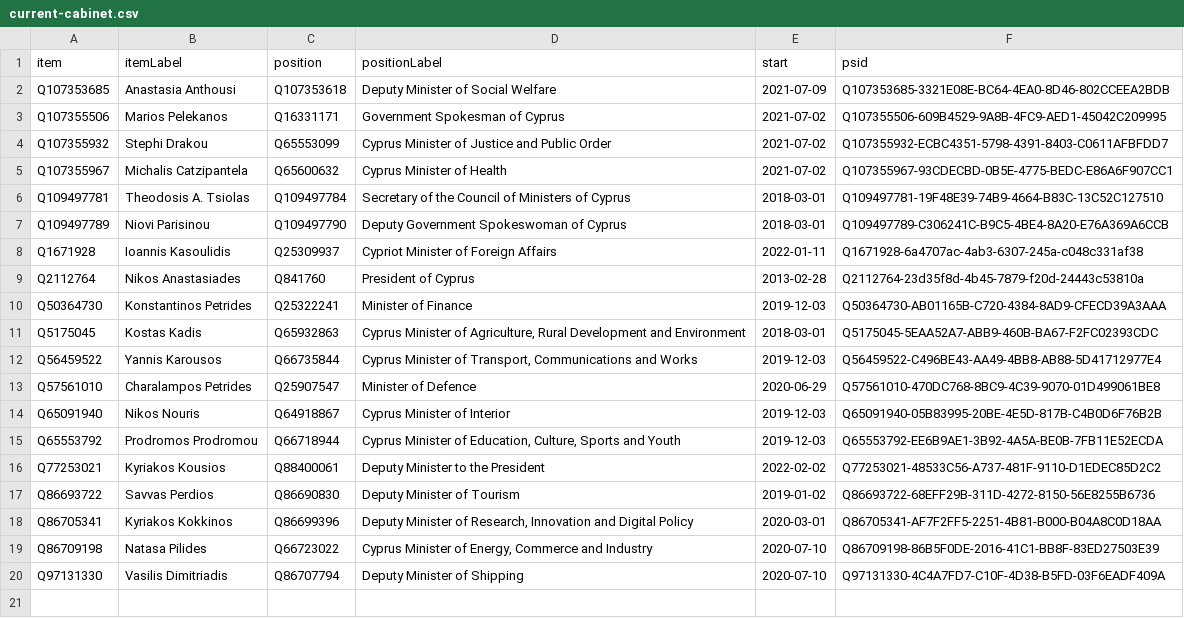
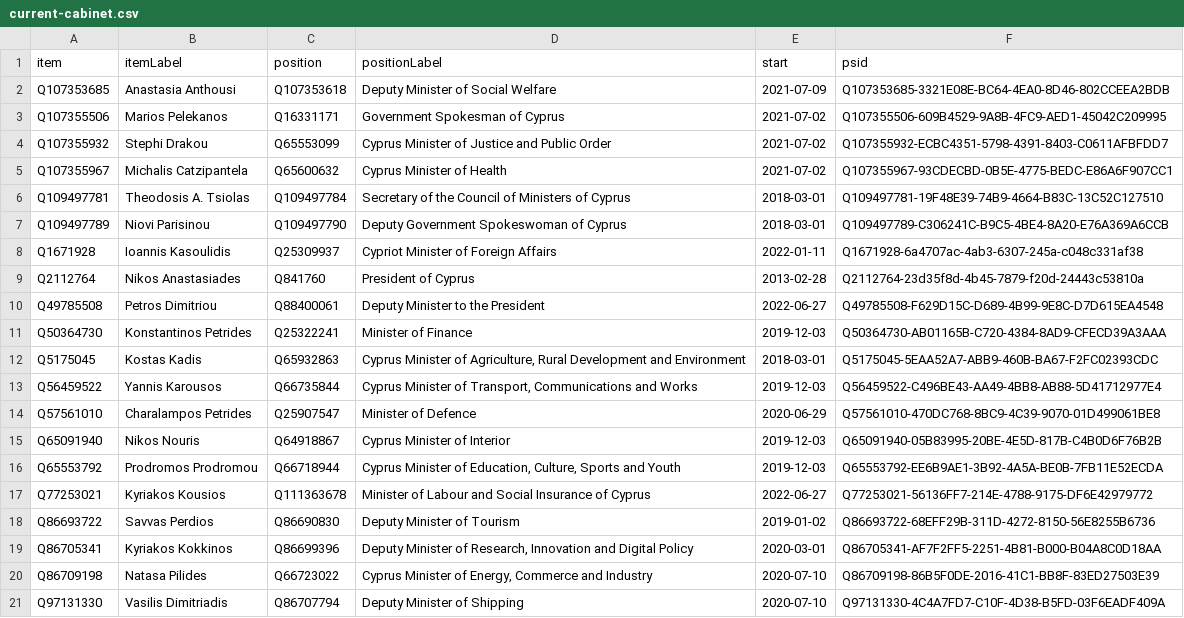
Before and after one commit to every-politician-scrapers/cyprus-cabinet, a CSV file: wikidata/results/current-cabinet.csv, drawn as a sheet.

Commit message:
Run SPARQL queries

```diff
--- a/wikidata/results/current-cabinet.csv
+++ b/wikidata/results/current-cabinet.csv
@@ -9,2 +9,3 @@ Q1671928,Ioannis Kasoulidis,Q25309937,Cypriot Minister of Foreign Affairs,2022-0
 Q2112764,Nikos Anastasiades,Q841760,President of Cyprus,2013-02-28,Q2112764-23d35f8d-4b45-7879-f20d-24443c53810a
+Q49785508,Petros Dimitriou,Q88400061,Deputy Minister to the President,2022-06-27,Q49785508-F629D15C-D689-4B99-9E8C-D7D615EA4548
 Q50364730,Konstantinos Petrides,Q25322241,Minister of Finance,2019-12-03,Q50364730-AB01165B-C720-4384-8AD9-CFECD39A3AAA
@@ -15,3 +16,3 @@ Q65091940,Nikos Nouris,Q64918867,Cyprus Minister of Interior,2019-12-03,Q6509194
 Q65553792,Prodromos Prodromou,Q66718944,"Cyprus Minister of Education, Culture, Sports and Youth",2019-12-03,Q65553792-EE6B9AE1-3B92-4A5A-BE0B-7FB11E52ECDA
-Q77253021,Kyriakos Kousios,Q88400061,Deputy Minister to the President,2022-02-02,Q77253021-48533C56-A737-481F-9110-D1EDEC85D2C2
+Q77253021,Kyriakos Kousios,Q111363678,Minister of Labour and Social Insurance of Cyprus,2022-06-27,Q77253021-56136FF7-214E-4788-9175-DF6E42979772
 Q86693722,Savvas Perdios,Q86690830,Deputy Minister of Tourism,2019-01-02,Q86693722-68EFF29B-311D-4272-8150-56E8255B6736
```
